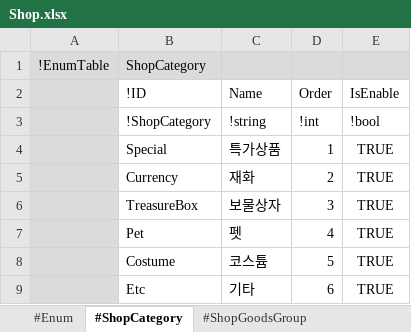
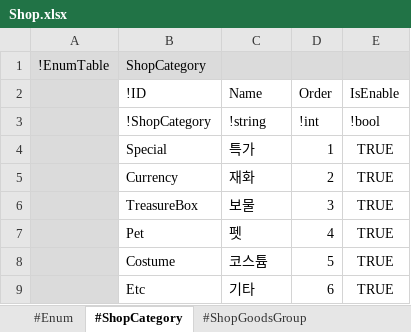
Before and after one commit to electro8836/ProjectOne, an Excel workbook: Shared/XLS/Shop.xlsx, sheet #ShopCategory, drawn as a sheet; values as stored, in another font and other column widths than the file's, no borders; the diff names each change by its address in the sheet, - before the commit and + after, or states it on an @@ line.

```diff
--- a/Shared/XLS/Shop.xlsx (sheet #ShopCategory)
+++ b/Shared/XLS/Shop.xlsx (sheet #ShopCategory)
-C4 (Name): 특가상품
+C4 (Name): 특가
-C6 (Name): 보물상자
+C6 (Name): 보물
```
Also changed, not shown: 42 other files.
